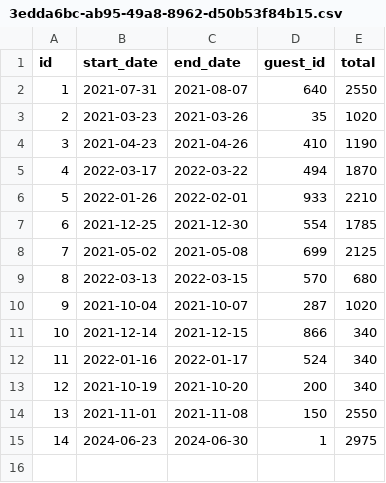
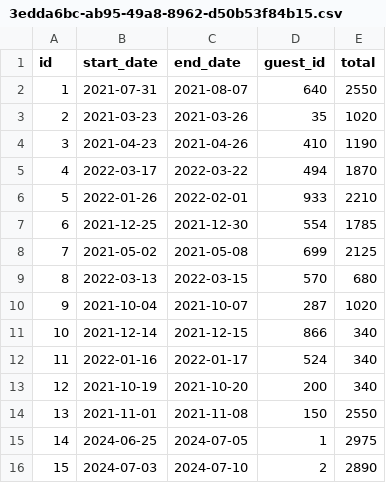
Before and after one commit to triplegdev/dont-trash-my-house, a CSV file: data/reservations/3edda6bc-ab95-49a8-8962-d50b53f84b15.csv, drawn as a sheet.

```diff
--- a/data/reservations/3edda6bc-ab95-49a8-8962-d50b53f84b15.csv
+++ b/data/reservations/3edda6bc-ab95-49a8-8962-d50b53f84b15.csv
@@ -14,2 +14,3 @@ id,start_date,end_date,guest_id,total
 13,2021-11-01,2021-11-08,150,2550
-14,2024-06-23,2024-06-30,1,2975
+14,2024-06-25,2024-07-05,1,2975
+15,2024-07-03,2024-07-10,2,2890
```
Also changed, not shown: 3 other files.
